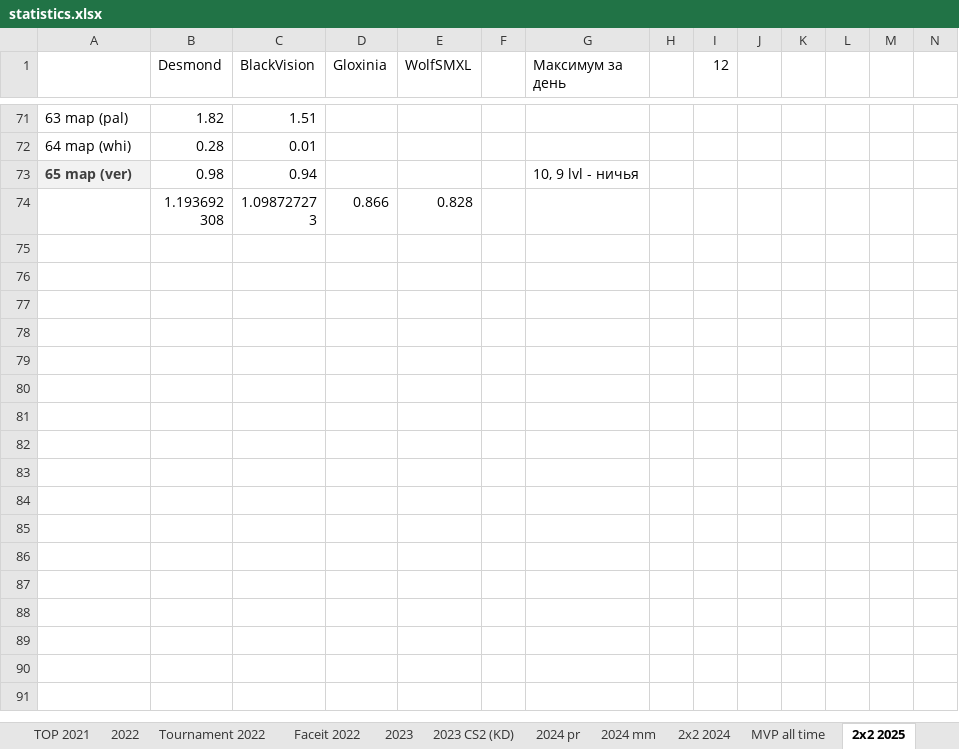
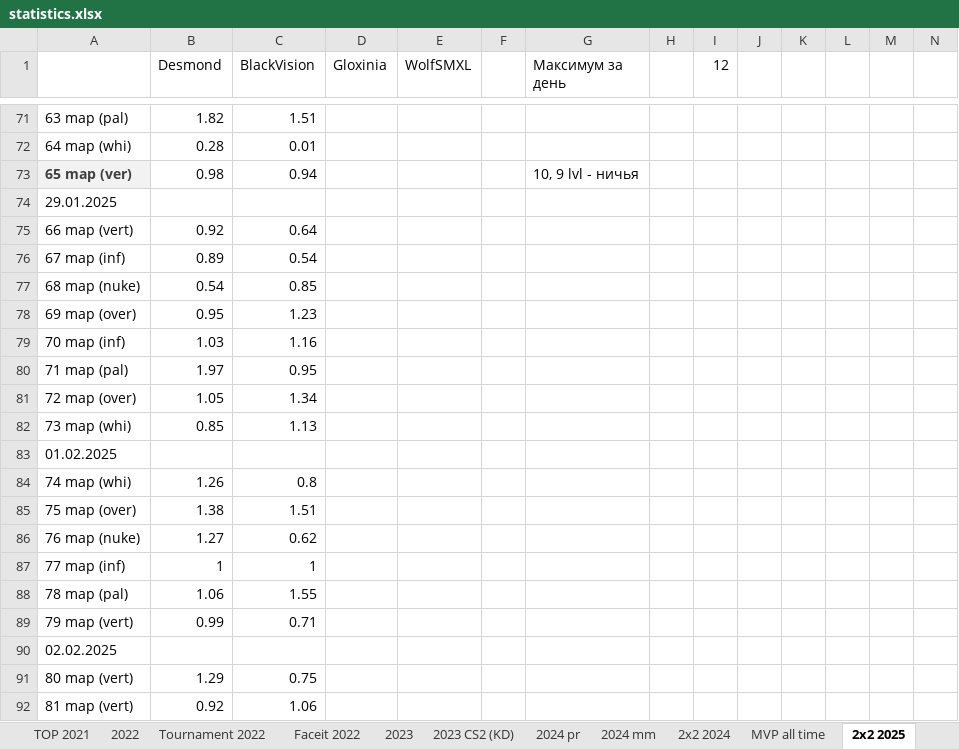
Before and after one commit to Geraque/stats-bot_v2, an Excel workbook: stats-bot_v2-app/src/main/resources/statistics.xlsx, sheet 2х2 2025, drawn as a sheet; only a part is shown, gaps mark what is left out; the shorter side is filled out with more unchanged rows; values as stored, in another font and other column widths than the file's, no borders; rows hold the shown columns only; the diff covers the shown part only; the diff names each change by its address in the sheet, - before the commit and + after, or states it on an @@ line.

```diff
--- a/stats-bot_v2-app/src/main/resources/statistics.xlsx (sheet 2х2 2025)
+++ b/stats-bot_v2-app/src/main/resources/statistics.xlsx (sheet 2х2 2025)
+row 74: 29.01.2025
+row 75: 66 map (vert) | 0.92 | 0.64
+row 76: 67 map (inf) | 0.89 | 0.54
+row 77: 68 map (nuke) | 0.54 | 0.85
+row 78: 69 map (over) | 0.95 | 1.23
+row 79: 70 map (inf) | 1.03 | 1.16
+row 80: 71 map (pal) | 1.97 | 0.95
+row 81: 72 map (over) | 1.05 | 1.34
+row 82: 73 map (whi) | 0.85 | 1.13
+row 83: 01.02.2025
+row 84: 74 map (whi) | 1.26 | 0.8
+row 85: 75 map (over) | 1.38 | 1.51
+row 86: 76 map (nuke) | 1.27 | 0.62
+row 87: 77 map (inf) | 1 | 1
+row 88: 78 map (pal) | 1.06 | 1.55
+row 89: 79 map (vert) | 0.99 | 0.71
+row 90: 02.02.2025
+row 91: 80 map (vert) | 1.29 | 0.75
+row 92: 81 map (vert) | 0.92 | 1.06
```
Also changed, not shown: 39 added rows elsewhere in this sheet, sheet 2025 mm.
